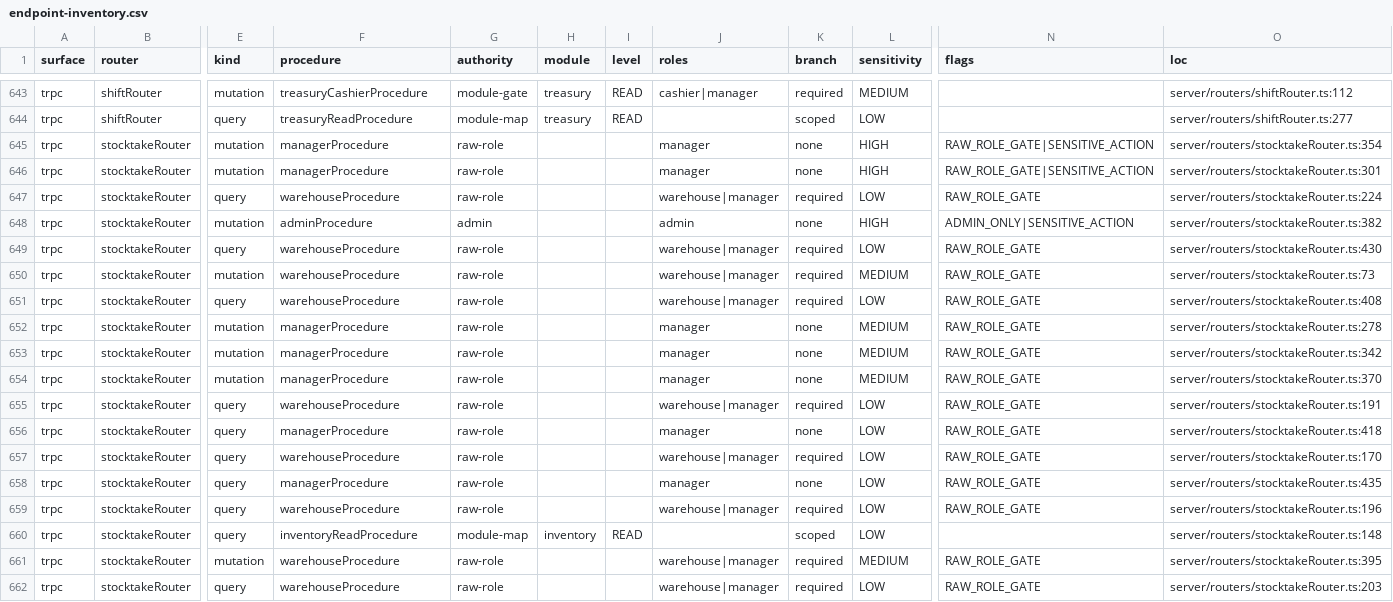
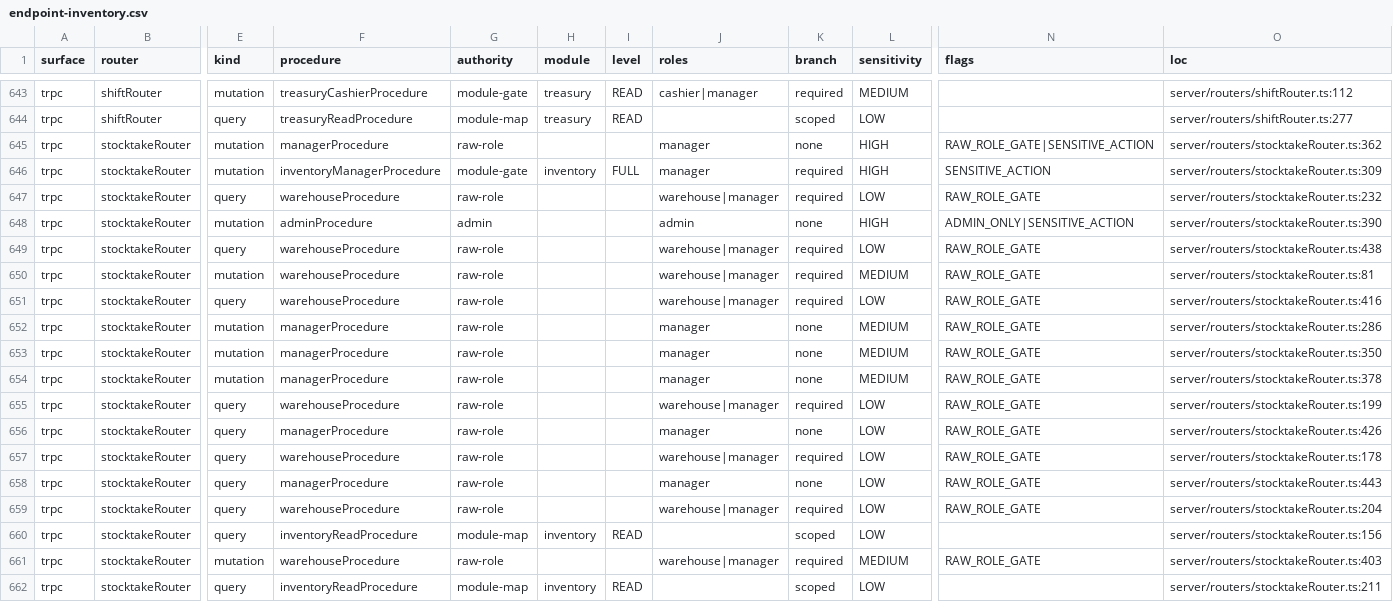
Before and after one commit to ahrrfy/business_management_system, a CSV file: docs/authz/endpoint-inventory.csv, drawn as a sheet; only a part is shown, gaps mark what is left out; the diff covers the shown part only; the diff names each change by its address in the sheet, - before the commit and + after, or states it on an @@ line.

Commit message:
fix(authz): use inventory module gates for stocktake review

```diff
--- a/docs/authz/endpoint-inventory.csv
+++ b/docs/authz/endpoint-inventory.csv
-O645 (loc): server/routers/stocktakeRouter.ts:354
+O645 (loc): server/routers/stocktakeRouter.ts:362
-F646 (procedure): managerProcedure
+F646 (procedure): inventoryManagerProcedure
-G646 (authority): raw-role
+G646 (authority): module-gate
-H646 (module): (empty)
+H646 (module): inventory
-I646 (level): (empty)
+I646 (level): FULL
-K646 (branch): none
+K646 (branch): required
-N646 (flags): RAW_ROLE_GATE|SENSITIVE_ACTION
+N646 (flags): SENSITIVE_ACTION
-O646 (loc): server/routers/stocktakeRouter.ts:301
+O646 (loc): server/routers/stocktakeRouter.ts:309
-O647 (loc): server/routers/stocktakeRouter.ts:224
+O647 (loc): server/routers/stocktakeRouter.ts:232
-O648 (loc): server/routers/stocktakeRouter.ts:382
+O648 (loc): server/routers/stocktakeRouter.ts:390
-O649 (loc): server/routers/stocktakeRouter.ts:430
+O649 (loc): server/routers/stocktakeRouter.ts:438
-O650 (loc): server/routers/stocktakeRouter.ts:73
+O650 (loc): server/routers/stocktakeRouter.ts:81
-O651 (loc): server/routers/stocktakeRouter.ts:408
+O651 (loc): server/routers/stocktakeRouter.ts:416
-O652 (loc): server/routers/stocktakeRouter.ts:278
+O652 (loc): server/routers/stocktakeRouter.ts:286
-O653 (loc): server/routers/stocktakeRouter.ts:342
+O653 (loc): server/routers/stocktakeRouter.ts:350
-O654 (loc): server/routers/stocktakeRouter.ts:370
+O654 (loc): server/routers/stocktakeRouter.ts:378
-O655 (loc): server/routers/stocktakeRouter.ts:191
+O655 (loc): server/routers/stocktakeRouter.ts:199
-O656 (loc): server/routers/stocktakeRouter.ts:418
+O656 (loc): server/routers/stocktakeRouter.ts:426
-O657 (loc): server/routers/stocktakeRouter.ts:170
+O657 (loc): server/routers/stocktakeRouter.ts:178
-O658 (loc): server/routers/stocktakeRouter.ts:435
+O658 (loc): server/routers/stocktakeRouter.ts:443
-O659 (loc): server/routers/stocktakeRouter.ts:196
+O659 (loc): server/routers/stocktakeRouter.ts:204
-O660 (loc): server/routers/stocktakeRouter.ts:148
+O660 (loc): server/routers/stocktakeRouter.ts:156
-O661 (loc): server/routers/stocktakeRouter.ts:395
+O661 (loc): server/routers/stocktakeRouter.ts:403
-F662 (procedure): warehouseProcedure
+F662 (procedure): inventoryReadProcedure
-G662 (authority): raw-role
+G662 (authority): module-map
-H662 (module): (empty)
+H662 (module): inventory
-I662 (level): (empty)
+I662 (level): READ
-J662 (roles): warehouse|manager
+J662 (roles): (empty)
-K662 (branch): required
+K662 (branch): scoped
-N662 (flags): RAW_ROLE_GATE
+N662 (flags): (empty)
-O662 (loc): server/routers/stocktakeRouter.ts:203
+O662 (loc): server/routers/stocktakeRouter.ts:211
```
Also changed, not shown: 12 edited cells elsewhere in this file, 4 other files.
